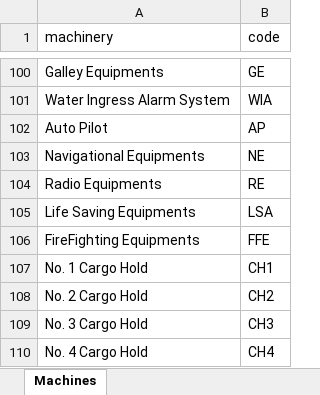
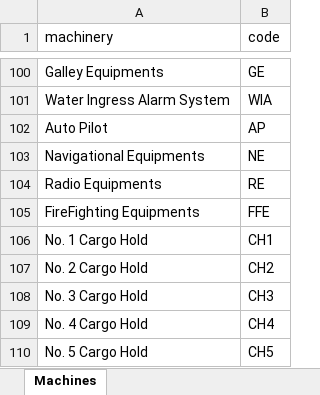
Before and after one commit to vn-aj-vngrd/py-encoder, an Excel workbook: data/name_list.xlsx, sheet Machines, drawn as a sheet; only a part is shown, gaps mark what is left out; the shorter side is filled out with more unchanged rows; values as stored, in another font and other column widths than the file's, no borders; the diff names each change by its address in the sheet, - before the commit and + after, or states it on an @@ line.

Commit message:
Update name_list.xlsx

```diff
--- a/data/name_list.xlsx (sheet Machines)
+++ b/data/name_list.xlsx (sheet Machines)
-row 105: Life Saving Equipments | LSA
```
